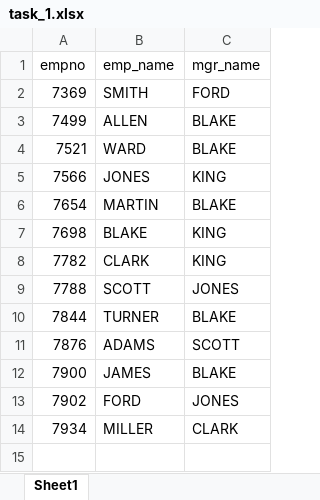
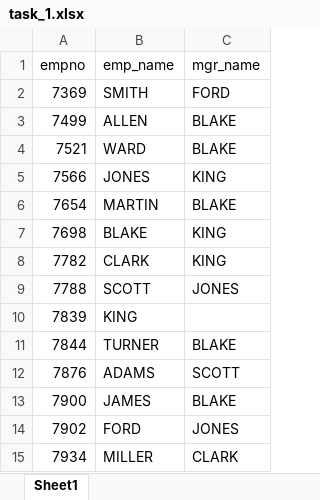
Before and after one commit to ankita-sigmoid/Python-SQL-Assignment, an Excel workbook: main/Output/task_1.xlsx, sheet Sheet1, drawn as a sheet; values as stored, in another font and other column widths than the file's, no borders; the diff names each change by its address in the sheet, - before the commit and + after, or states it on an @@ line.

```diff
--- a/main/Output/task_1.xlsx (sheet Sheet1)
+++ b/main/Output/task_1.xlsx (sheet Sheet1)
+row 10: 7839 | KING
```
Also changed, not shown: main/Output/task_2.xlsx, main/Output/task_4.xlsx, 3 other files.
